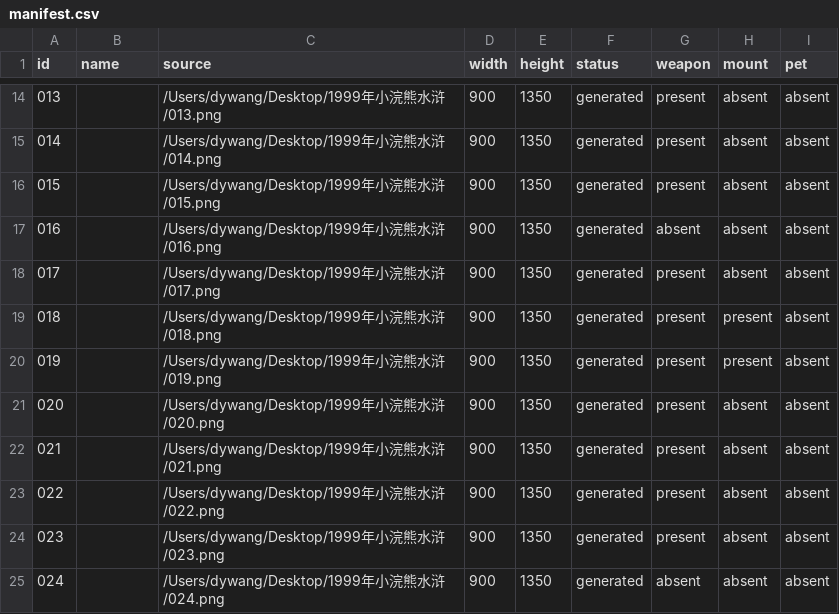
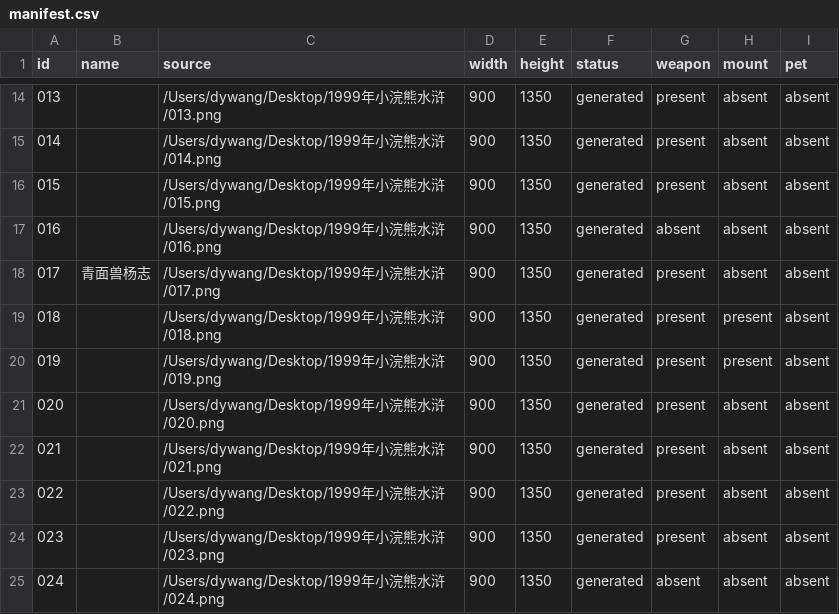
Before and after one commit to andforce/1999SHUIHU3D, a CSV file: character-model-sheets/manifest.csv, drawn as a sheet; only a part is shown, gaps mark what is left out.

Commit message:
fix(character-model-sheets): 修正 017 面部特征与 018 头盔结构
补回青面兽杨志左脸胎记并锁定跨视角锚点。\n\n移除 018 误识别的头盔附件，统一六视图结构并保留返修记录与版本备份。

```diff
--- a/character-model-sheets/manifest.csv
+++ b/character-model-sheets/manifest.csv
@@ -17,3 +17,3 @@
 016,,/Users/dywang/Desktop/1999年小浣熊水浒/016.png,900,1350,generated,absent,absent,absent
-017,,/Users/dywang/Desktop/1999年小浣熊水浒/017.png,900,1350,generated,present,absent,absent
+017,青面兽杨志,/Users/dywang/Desktop/1999年小浣熊水浒/017.png,900,1350,generated,present,absent,absent
 018,,/Users/dywang/Desktop/1999年小浣熊水浒/018.png,900,1350,generated,present,present,absent
```
Also changed, not shown: 14 other files.
